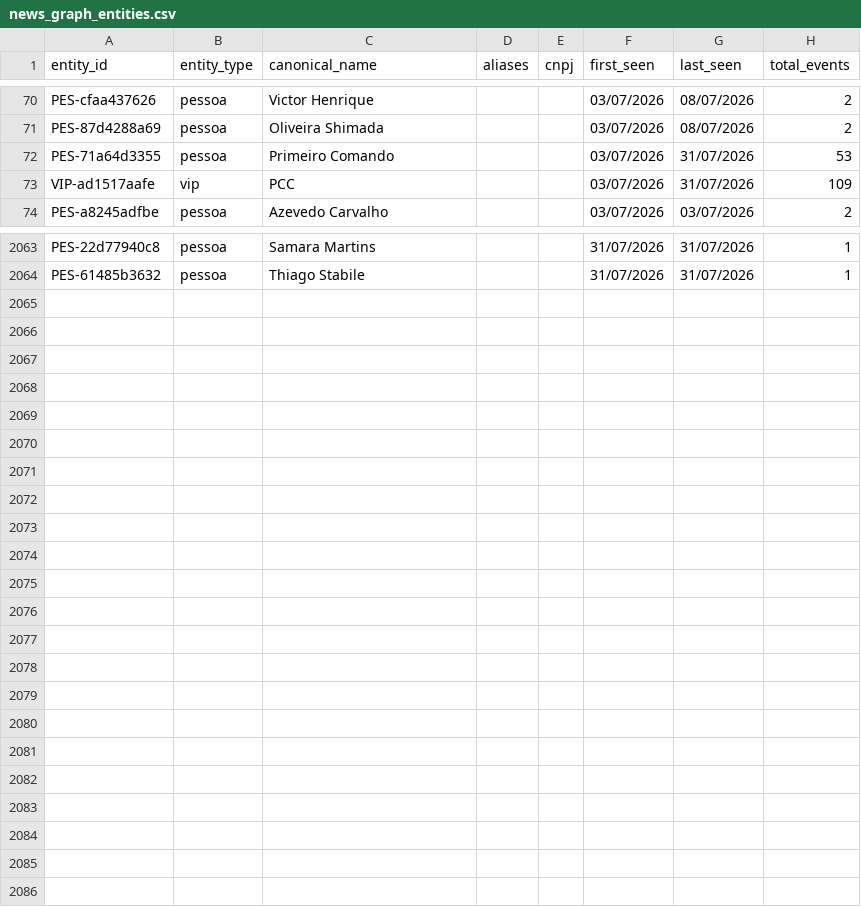
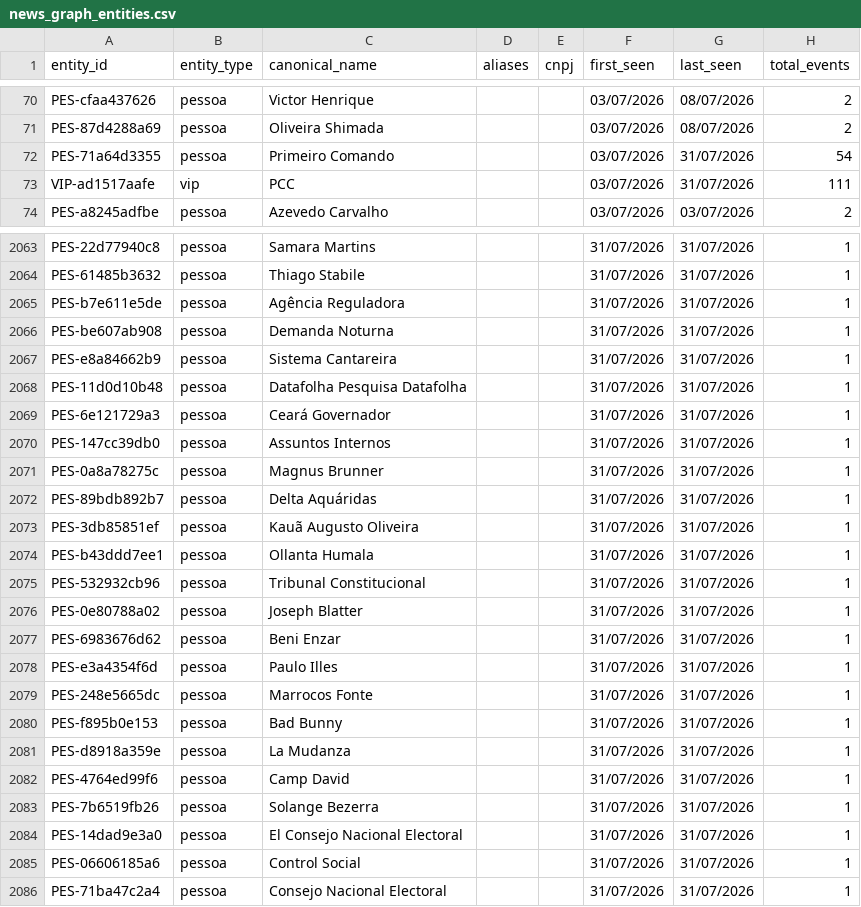
Before and after one commit to GuilhermeACRusso/monitor-de-not-cias, a CSV file: news_graph_entities.csv, drawn as a sheet; only a part is shown, gaps mark what is left out; the diff covers the shown part only.

Commit message:
Update news ledger and entity graph

```diff
--- a/news_graph_entities.csv
+++ b/news_graph_entities.csv
@@ -71,4 +71,4 @@ PES-cfaa437626,pessoa,Victor Henrique,,,03/07/2026,08/07/2026,2
 PES-87d4288a69,pessoa,Oliveira Shimada,,,03/07/2026,08/07/2026,2
-PES-71a64d3355,pessoa,Primeiro Comando,,,03/07/2026,31/07/2026,53
-VIP-ad1517aafe,vip,PCC,,,03/07/2026,31/07/2026,109
+PES-71a64d3355,pessoa,Primeiro Comando,,,03/07/2026,31/07/2026,54
+VIP-ad1517aafe,vip,PCC,,,03/07/2026,31/07/2026,111
 PES-a8245adfbe,pessoa,Azevedo Carvalho,,,03/07/2026,03/07/2026,2
@@ -2064 +2064,23 @@ PES-22d77940c8,pessoa,Samara Martins,,,31/07/2026,31/07/2026,1
 PES-61485b3632,pessoa,Thiago Stabile,,,31/07/2026,31/07/2026,1
+PES-b7e611e5de,pessoa,Agência Reguladora,,,31/07/2026,31/07/2026,1
+PES-be607ab908,pessoa,Demanda Noturna,,,31/07/2026,31/07/2026,1
+PES-e8a84662b9,pessoa,Sistema Cantareira,,,31/07/2026,31/07/2026,1
+PES-11d0d10b48,pessoa,Datafolha Pesquisa Datafolha,,,31/07/2026,31/07/2026,1
+PES-6e121729a3,pessoa,Ceará Governador,,,31/07/2026,31/07/2026,1
+PES-147cc39db0,pessoa,Assuntos Internos,,,31/07/2026,31/07/2026,1
+PES-0a8a78275c,pessoa,Magnus Brunner,,,31/07/2026,31/07/2026,1
+PES-89bdb892b7,pessoa,Delta Aquáridas,,,31/07/2026,31/07/2026,1
+PES-3db85851ef,pessoa,Kauã Augusto Oliveira,,,31/07/2026,31/07/2026,1
+PES-b43ddd7ee1,pessoa,Ollanta Humala,,,31/07/2026,31/07/2026,1
+PES-532932cb96,pessoa,Tribunal Constitucional,,,31/07/2026,31/07/2026,1
+PES-0e80788a02,pessoa,Joseph Blatter,,,31/07/2026,31/07/2026,1
+PES-6983676d62,pessoa,Beni Enzar,,,31/07/2026,31/07/2026,1
+PES-e3a4354f6d,pessoa,Paulo Illes,,,31/07/2026,31/07/2026,1
+PES-248e5665dc,pessoa,Marrocos Fonte,,,31/07/2026,31/07/2026,1
+PES-f895b0e153,pessoa,Bad Bunny,,,31/07/2026,31/07/2026,1
+PES-d8918a359e,pessoa,La Mudanza,,,31/07/2026,31/07/2026,1
+PES-4764ed99f6,pessoa,Camp David,,,31/07/2026,31/07/2026,1
+PES-7b6519fb26,pessoa,Solange Bezerra,,,31/07/2026,31/07/2026,1
+PES-14dad9e3a0,pessoa,El Consejo Nacional Electoral,,,31/07/2026,31/07/2026,1
+PES-06606185a6,pessoa,Control Social,,,31/07/2026,31/07/2026,1
+PES-71ba47c2a4,pessoa,Consejo Nacional Electoral,,,31/07/2026,31/07/2026,1
```
Also changed, not shown: 55 edited cells elsewhere in this file, 3 other files.
